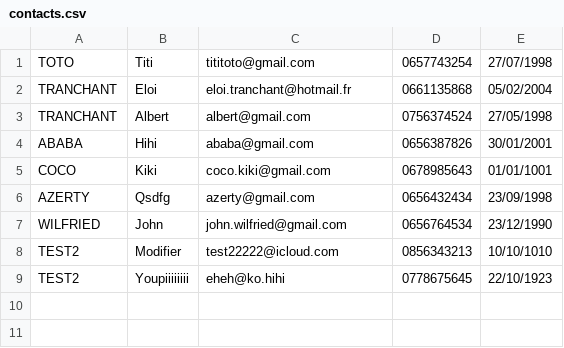
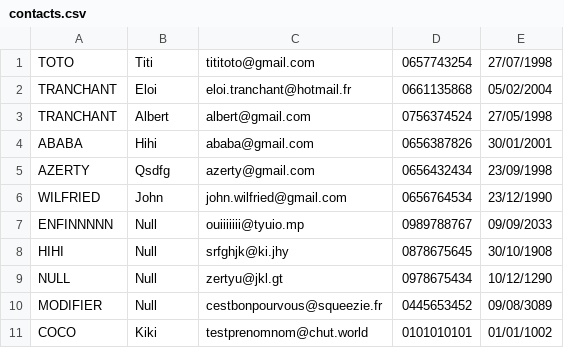
Before and after one commit to Naaaokii/JavaPOO, a CSV file: contacts.csv, drawn as a sheet.

Commit message:
modifier contact

```diff
--- a/contacts.csv
+++ b/contacts.csv
@@ -4,6 +4,8 @@ TRANCHANT;Albert;albert@gmail.com;0756374524;27/05/1998
 ABABA;Hihi;ababa@gmail.com;0656387826;30/01/2001
-COCO;Kiki;coco.kiki@gmail.com;0678985643;01/01/1001
 AZERTY;Qsdfg;azerty@gmail.com;0656432434;23/09/1998
 WILFRIED;John;john.wilfried@gmail.com;0656764534;23/12/1990
-TEST2;Modifier;test22222@icloud.com;0856343213;10/10/1010
-TEST2;Youpiiiiiiii;eheh@ko.hihi;0778675645;22/10/1923
+ENFINNNNN;Null;ouiiiiiii@tyuio.mp;0989788767;09/09/2033
+HIHI;Null;srfghjk@ki.jhy;0878675645;30/10/1908
+NULL;Null;zertyu@jkl.gt;0978675434;10/12/1290
+MODIFIER;Null;cestbonpourvous@squeezie.fr;0445653452;09/08/3089
+COCO;Kiki;testprenomnom@chut.world;0101010101;01/01/1002
```
Also changed, not shown: 5 other files.
